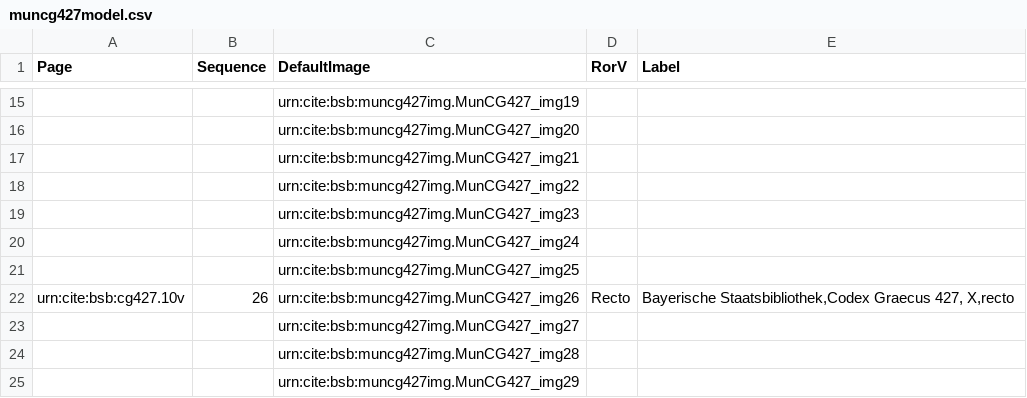
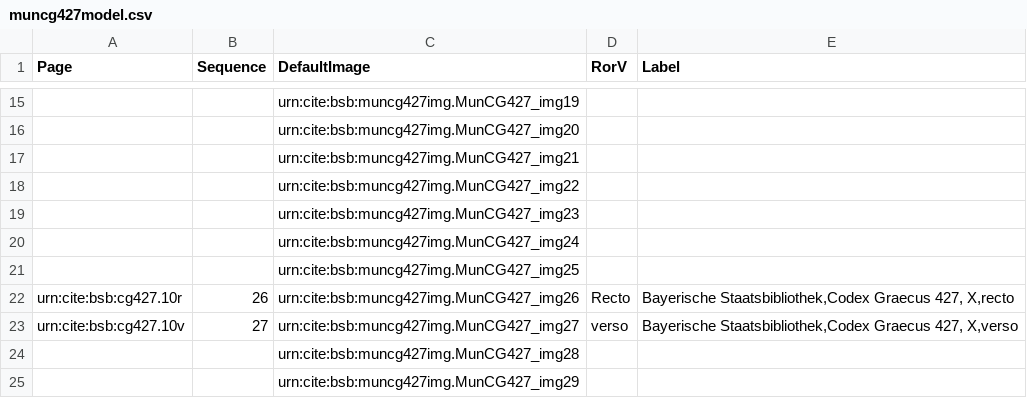
Before and after one commit to HCMID/schemata, a CSV file: collections/muncg427model.csv, drawn as a sheet; only a part is shown, gaps mark what is left out; the diff names each change by its address in the sheet, - before the commit and + after, or states it on an @@ line.

Commit message:
Update muncg427model.csv

```diff
--- a/collections/muncg427model.csv
+++ b/collections/muncg427model.csv
-A22 (Page): urn:cite:bsb:cg427.10v
+A22 (Page): urn:cite:bsb:cg427.10r
-A23 (Page): (empty)
+A23 (Page): urn:cite:bsb:cg427.10v
-B23 (Sequence): (empty)
+B23 (Sequence): 27
-D23 (RorV): (empty)
+D23 (RorV): verso
-E23 (Label): (empty)
+E23 (Label): Bayerische Staatsbibliothek,Codex Graecus 427, X,verso
```
